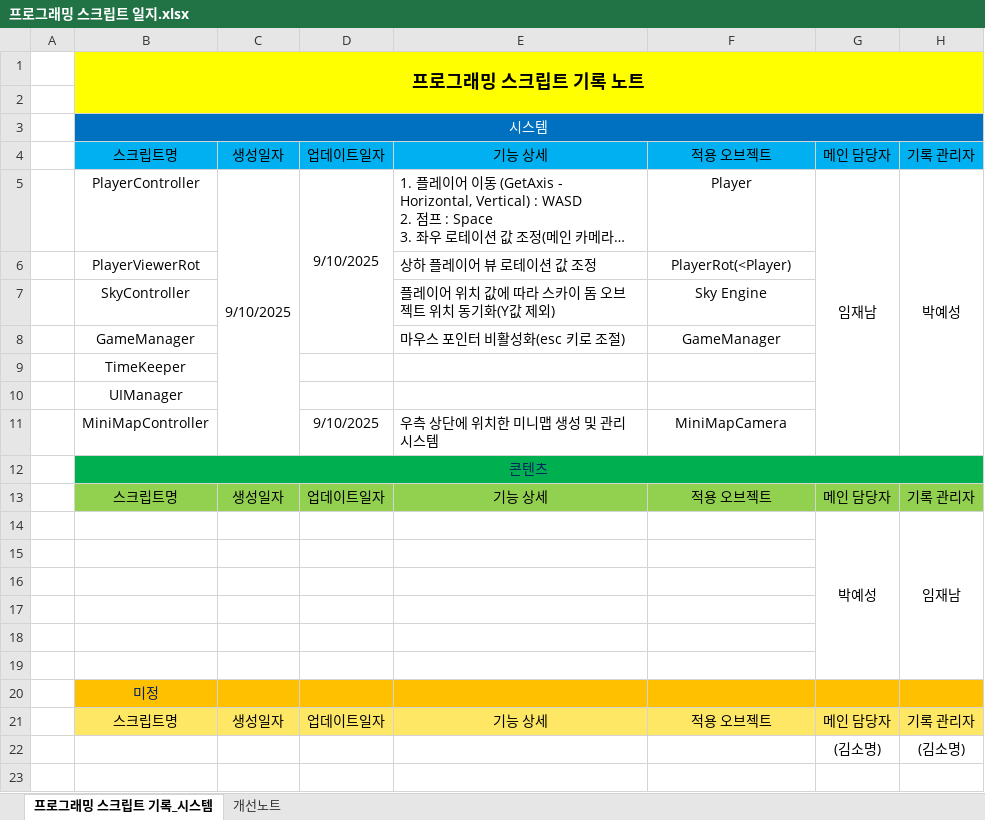
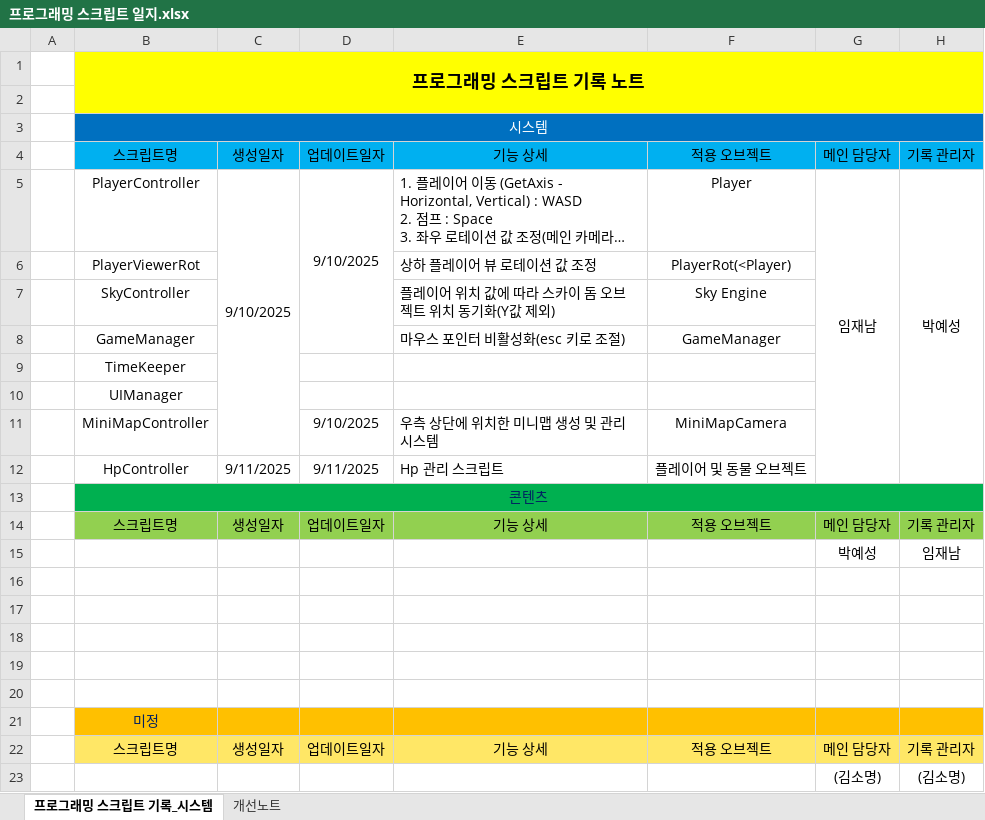
Before and after one commit to somyeong1202/FarmMaker, an Excel workbook: 프로그래밍 스크립트 일지.xlsx, sheet 프로그래밍 스크립트 기록_시스템, drawn as a sheet; long unchanged cells end in …; values as stored, in another font and other column widths than the file's, no borders; removed rows and columns are numbered as before the commit, all else as after; the diff names each change by its address in the sheet, - before the commit and + after, or states it on an @@ line.

```diff
--- a/프로그래밍 스크립트 일지.xlsx (sheet 프로그래밍 스크립트 기록_시스템)
+++ b/프로그래밍 스크립트 일지.xlsx (sheet 프로그래밍 스크립트 기록_시스템)
+row 12:  | HpController | 9/11/2025 | 9/11/2025 | Hp 관리 스크립트 | 플레이어 및 동물 오브젝트
-G14:G19 merged
-H14:H19 merged
```
Also changed, not shown: 10 other files.
